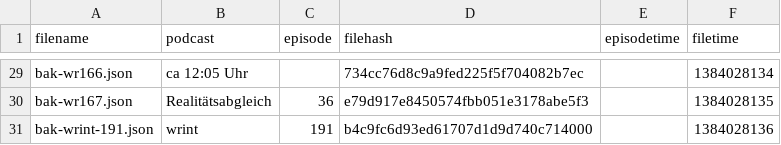
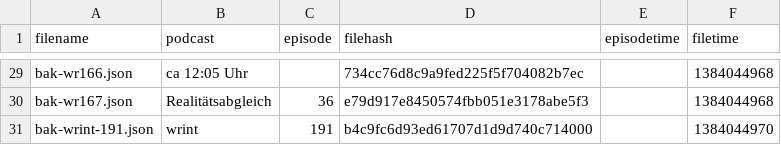
Before and after one commit to shownotesArchive/shownot.es, a CSV file: archive/errors.csv, drawn as a sheet; only a part is shown, gaps mark what is left out; the diff covers the shown part only; the diff names each change by its address in the sheet, - before the commit and + after, or states it on an @@ line.

```diff
--- a/archive/errors.csv
+++ b/archive/errors.csv
-F29 (filetime): 1384028134
+F29 (filetime): 1384044968
-F30 (filetime): 1384028135
+F30 (filetime): 1384044968
-F31 (filetime): 1384028136
+F31 (filetime): 1384044970
```
Also changed, not shown: 30 edited cells elsewhere in this file, archive/episodes.csv, 2 other files.
